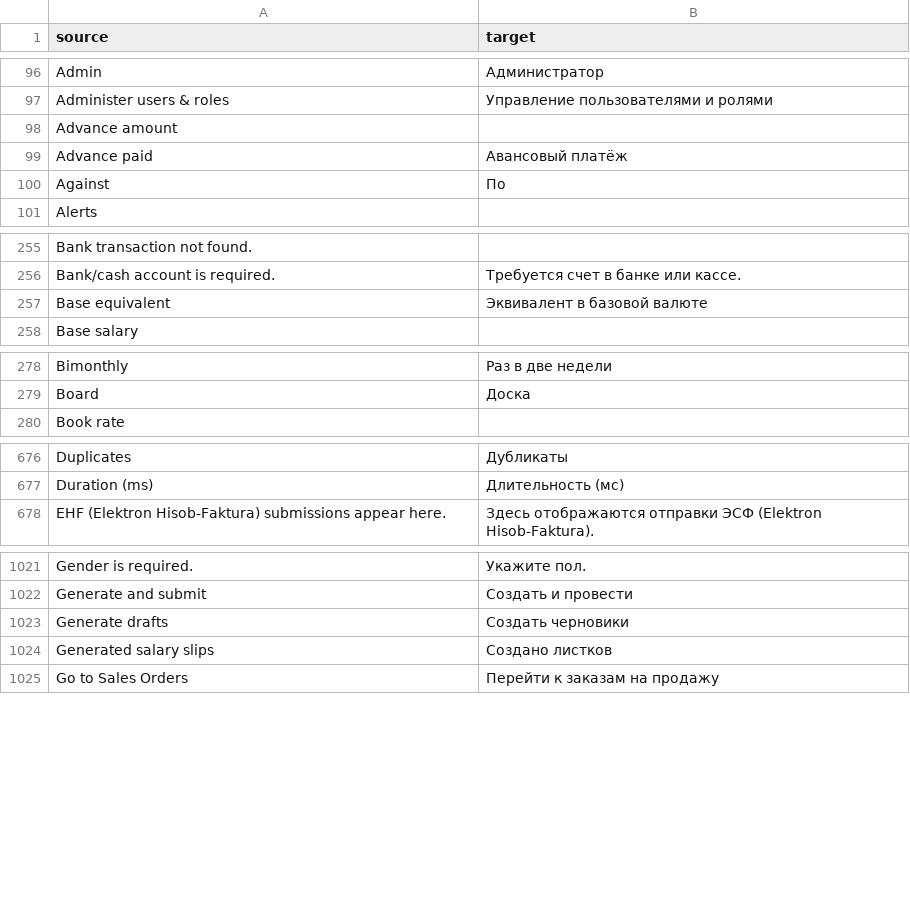
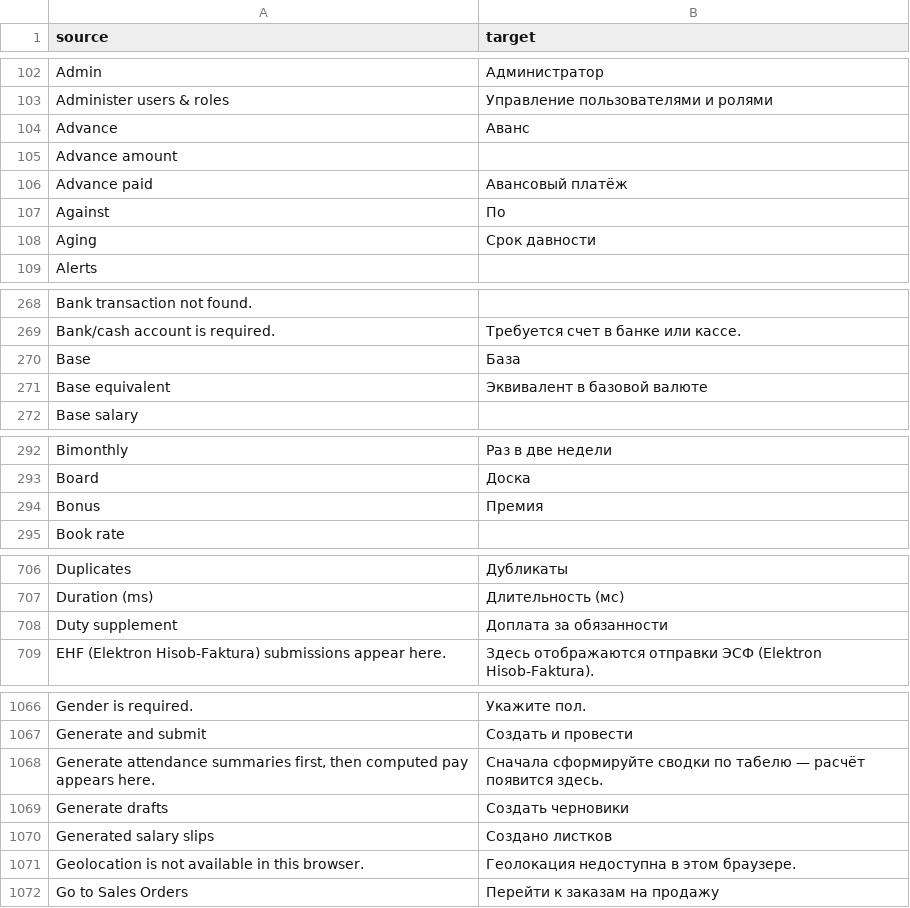
Before and after one commit to zvictory/stabler, a CSV file: stabler/translations/ru.csv, drawn as a sheet; only a part is shown, gaps mark what is left out; the diff covers the shown part only.

```diff
--- a/stabler/translations/ru.csv
+++ b/stabler/translations/ru.csv
@@ -97,2 +103,3 @@ Admin,Администратор
 Administer users & roles,Управление пользователями и ролями
+Advance,Аванс
 Advance amount,
@@ -100,2 +107,3 @@ Advance paid,Авансовый платёж
 Against,По
+Aging,Срок давности
 Alerts,
@@ -256,2 +269,3 @@ Bank transaction not found.,
 Bank/cash account is required.,Требуется счет в банке или кассе.
+Base,База
 Base equivalent,Эквивалент в базовой валюте
@@ -279,2 +293,3 @@ Bimonthly,Раз в две недели
 Board,Доска
+Bonus,Премия
 Book rate,
@@ -677,2 +707,3 @@ Duplicates,Дубликаты
 Duration (ms),Длительность (мс)
+Duty supplement,Доплата за обязанности
 EHF (Elektron Hisob-Faktura) submissions appear here.,Здесь отображаются отправки ЭСФ (Elektron Hisob-Faktura).
@@ -1022,4 +1067,6 @@ Gender is required.,Укажите пол.
 Generate and submit,Создать и провести
+"Generate attendance summaries first, then computed pay appears here.",Сначала сформируйте сводки по табелю — расчёт появится здесь.
 Generate drafts,Создать черновики
 Generated salary slips,Создано листков
+Geolocation is not available in this browser.,Геолокация недоступна в этом браузере.
 Go to Sales Orders,Перейти к заказам на продажу
```
Also changed, not shown: 15 added rows and 124 moved rows elsewhere in this file, stabler/translations/en.csv, stabler/translations/tr.csv, 5 other files.
